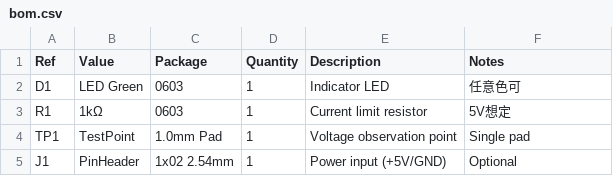
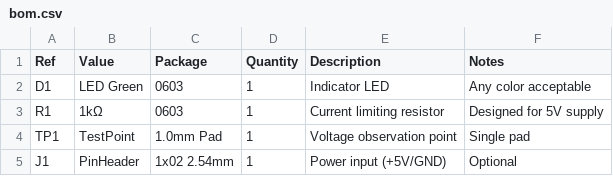
Before and after one commit to Samizo-AITL/aitl-physical-reference, a CSV file: bom/bom.csv, drawn as a sheet.

Commit message:
Update bom.csv

```diff
--- a/bom/bom.csv
+++ b/bom/bom.csv
@@ -1,4 +1,4 @@
 Ref,Value,Package,Quantity,Description,Notes
-D1,LED Green,0603,1,Indicator LED,任意色可
-R1,1kΩ,0603,1,Current limit resistor,5V想定
+D1,LED Green,0603,1,Indicator LED,Any color acceptable
+R1,1kΩ,0603,1,Current limiting resistor,Designed for 5V supply
 TP1,TestPoint,1.0mm Pad,1,Voltage observation point,Single pad
```
